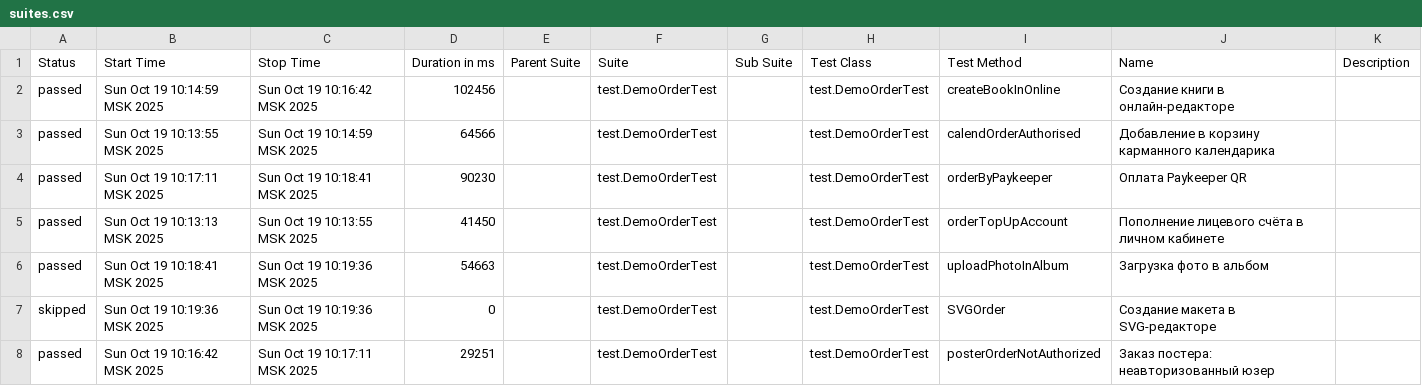
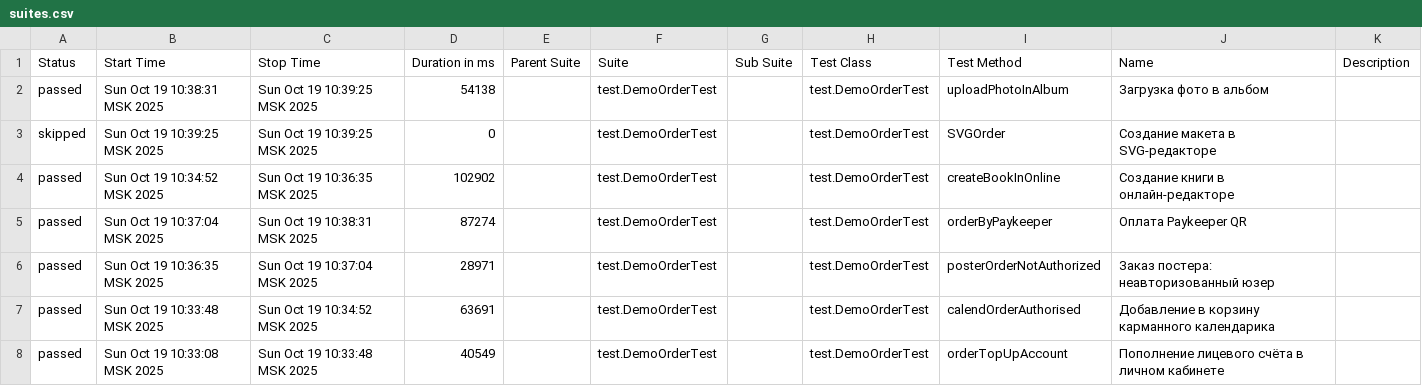
Before and after one commit to polinam-netprint/allure-reports-for-web, a CSV file: web-master/data/suites.csv, drawn as a sheet.

Commit message:
Update report for master

```diff
--- a/web-master/data/suites.csv
+++ b/web-master/data/suites.csv
@@ -1,8 +1,8 @@
 "Status","Start Time","Stop Time","Duration in ms","Parent Suite","Suite","Sub Suite","Test Class","Test Method","Name","Description"
-"passed","Sun Oct 19 10:14:59 MSK 2025","Sun Oct 19 10:16:42 MSK 2025","102456","","test.DemoOrderTest","","test.DemoOrderTest","createBookInOnline","Создание книги в онлайн-редакторе",""
-"passed","Sun Oct 19 10:13:55 MSK 2025","Sun Oct 19 10:14:59 MSK 2025","64566","","test.DemoOrderTest","","test.DemoOrderTest","calendOrderAuthorised","Добавление в корзину карманного календарика",""
-"passed","Sun Oct 19 10:17:11 MSK 2025","Sun Oct 19 10:18:41 MSK 2025","90230","","test.DemoOrderTest","","test.DemoOrderTest","orderByPaykeeper","Оплата Paykeeper QR",""
-"passed","Sun Oct 19 10:13:13 MSK 2025","Sun Oct 19 10:13:55 MSK 2025","41450","","test.DemoOrderTest","","test.DemoOrderTest","orderTopUpAccount","Пополнение лицевого счёта в личном кабинете",""
-"passed","Sun Oct 19 10:18:41 MSK 2025","Sun Oct 19 10:19:36 MSK 2025","54663","","test.DemoOrderTest","","test.DemoOrderTest","uploadPhotoInAlbum","Загрузка фото в альбом",""
-"skipped","Sun Oct 19 10:19:36 MSK 2025","Sun Oct 19 10:19:36 MSK 2025","0","","test.DemoOrderTest","","test.DemoOrderTest","SVGOrder","Создание макета в SVG-редакторе",""
-"passed","Sun Oct 19 10:16:42 MSK 2025","Sun Oct 19 10:17:11 MSK 2025","29251","","test.DemoOrderTest","","test.DemoOrderTest","posterOrderNotAuthorized","Заказ постера: неавторизованный юзер",""
+"passed","Sun Oct 19 10:38:31 MSK 2025","Sun Oct 19 10:39:25 MSK 2025","54138","","test.DemoOrderTest","","test.DemoOrderTest","uploadPhotoInAlbum","Загрузка фото в альбом",""
+"skipped","Sun Oct 19 10:39:25 MSK 2025","Sun Oct 19 10:39:25 MSK 2025","0","","test.DemoOrderTest","","test.DemoOrderTest","SVGOrder","Создание макета в SVG-редакторе",""
+"passed","Sun Oct 19 10:34:52 MSK 2025","Sun Oct 19 10:36:35 MSK 2025","102902","","test.DemoOrderTest","","test.DemoOrderTest","createBookInOnline","Создание книги в онлайн-редакторе",""
+"passed","Sun Oct 19 10:37:04 MSK 2025","Sun Oct 19 10:38:31 MSK 2025","87274","","test.DemoOrderTest","","test.DemoOrderTest","orderByPaykeeper","Оплата Paykeeper QR",""
+"passed","Sun Oct 19 10:36:35 MSK 2025","Sun Oct 19 10:37:04 MSK 2025","28971","","test.DemoOrderTest","","test.DemoOrderTest","posterOrderNotAuthorized","Заказ постера: неавторизованный юзер",""
+"passed","Sun Oct 19 10:33:48 MSK 2025","Sun Oct 19 10:34:52 MSK 2025","63691","","test.DemoOrderTest","","test.DemoOrderTest","calendOrderAuthorised","Добавление в корзину карманного календарика",""
+"passed","Sun Oct 19 10:33:08 MSK 2025","Sun Oct 19 10:33:48 MSK 2025","40549","","test.DemoOrderTest","","test.DemoOrderTest","orderTopUpAccount","Пополнение лицевого счёта в личном кабинете",""
```
Also changed, not shown: 20 other files.
